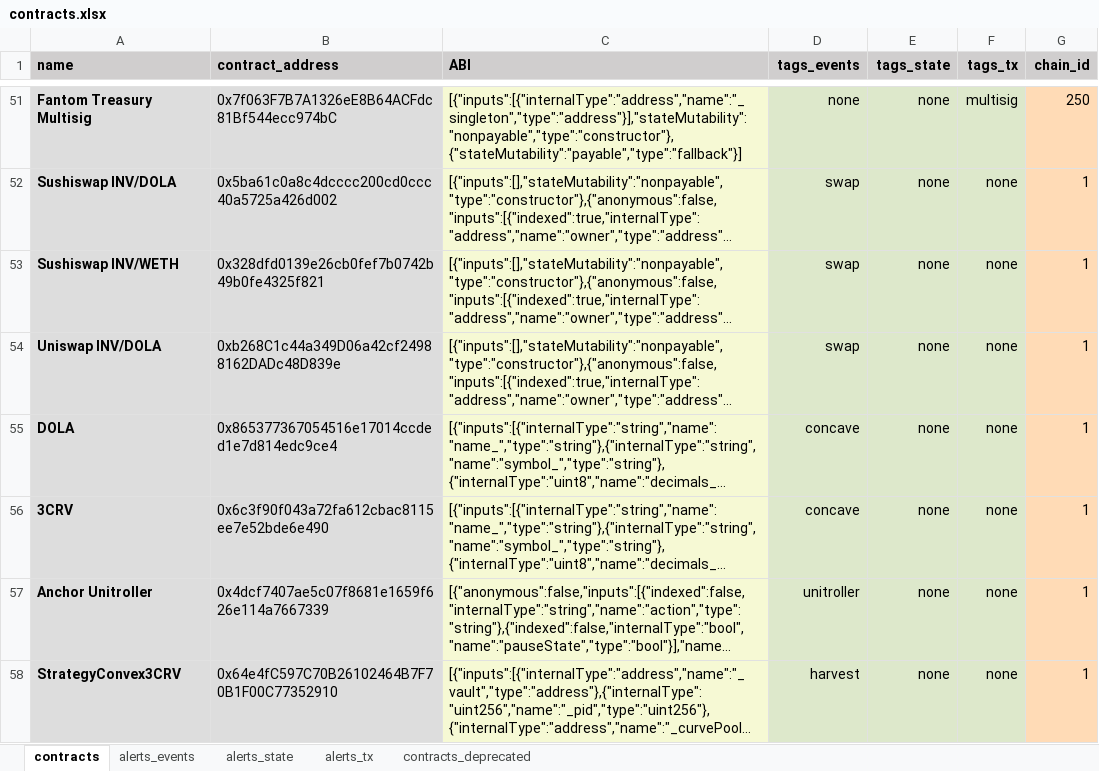
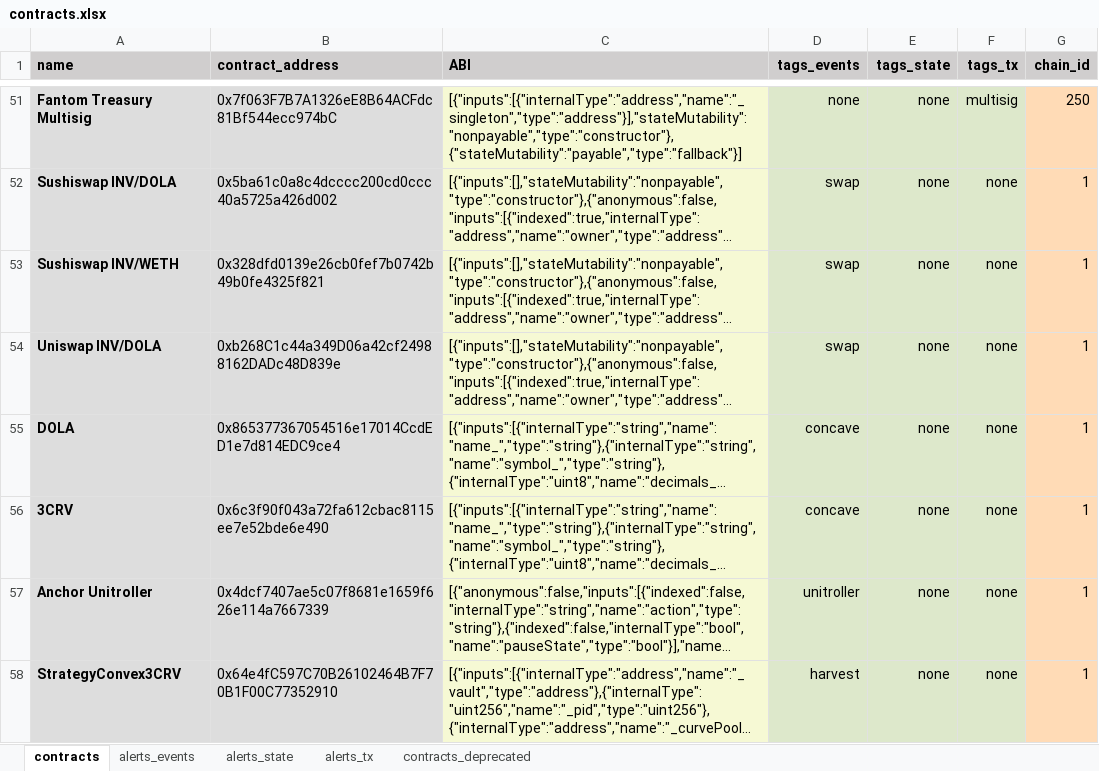
Before and after one commit to InverseFinance/inverse-alerts, an Excel workbook: contracts.xlsx, sheet contracts, drawn as a sheet; only a part is shown, gaps mark what is left out; long unchanged cells end in …; values as stored, in another font and other column widths than the file's, no borders; charts and pictures not drawn; the diff names each change by its address in the sheet, - before the commit and + after, or states it on an @@ line.

Commit message:
Update contracts.xlsx

```diff
--- a/contracts.xlsx (sheet contracts)
+++ b/contracts.xlsx (sheet contracts)
-B55 (contract_address): 0x865377367054516e17014ccded1e7d814edc9ce4
+B55 (contract_address): 0x865377367054516e17014CcdED1e7d814EDC9ce4
```
